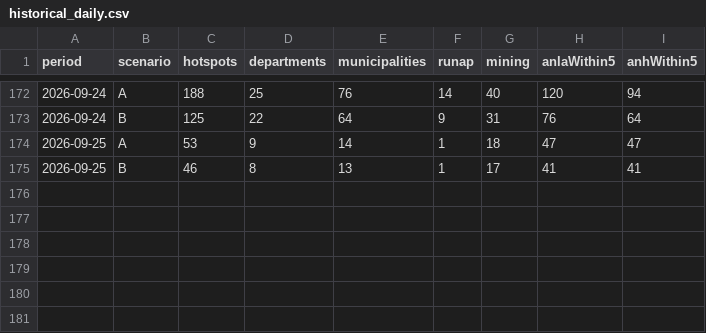
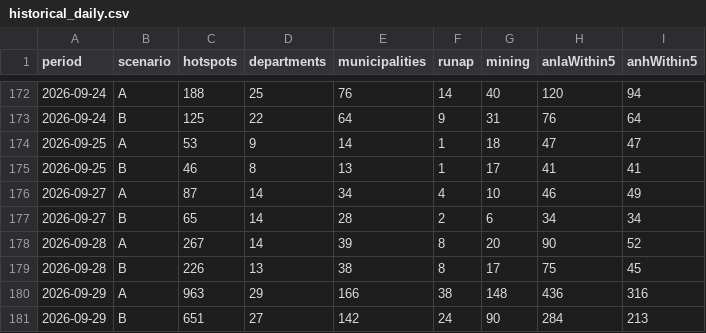
Before and after one commit to jcgomezga/puntos-calor-colombia-dashboard, a CSV file: data/summaries/historical_daily.csv, drawn as a sheet; only a part is shown, gaps mark what is left out.

```diff
--- a/data/summaries/historical_daily.csv
+++ b/data/summaries/historical_daily.csv
@@ -175 +175,7 @@ period,scenario,hotspots,departments,municipalities,runap,mining,anlaWithin5,anh
 2026-09-25,B,46,8,13,1,17,41,41
+2026-09-27,A,87,14,34,4,10,46,49
+2026-09-27,B,65,14,28,2,6,34,34
+2026-09-28,A,267,14,39,8,20,90,52
+2026-09-28,B,226,13,38,8,17,75,45
+2026-09-29,A,963,29,166,38,148,436,316
+2026-09-29,B,651,27,142,24,90,284,213
```
Also changed, not shown: data/episodes/episode_lineage.csv, data/metadata/run_log.csv, 32 other files.
